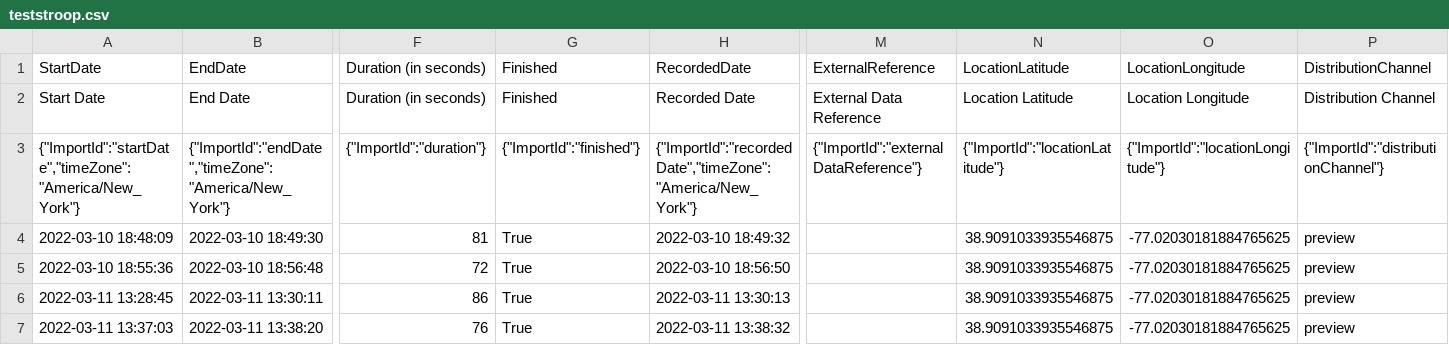
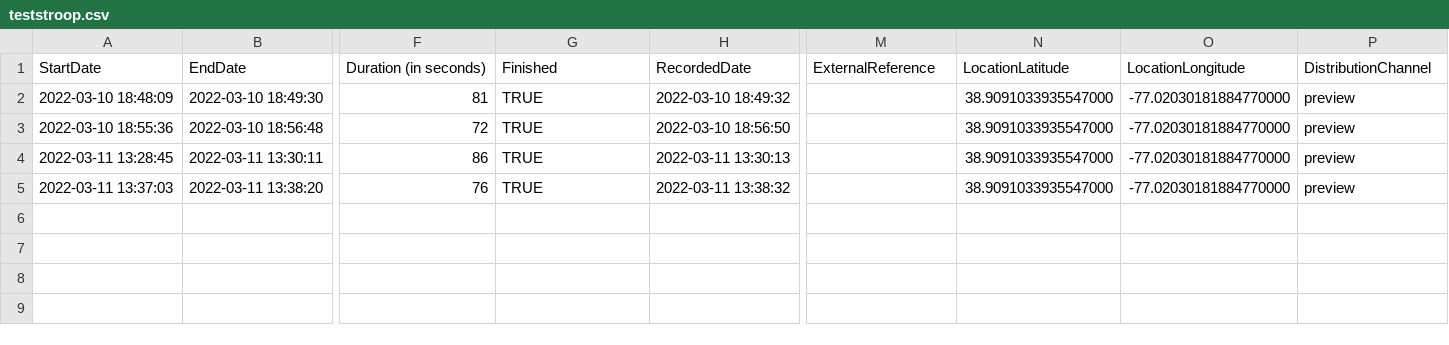
Before and after one commit to dvitaa/jsPsych-in-Qualtrics, a CSV file: countingstroop/teststroop.csv, drawn as a sheet; only a part is shown, gaps mark what is left out; removed rows and columns are numbered as before the commit, all else as after; rows hold the shown columns only; the diff names each change by its address in the sheet, - before the commit and + after, or states it on an @@ line.

```diff
--- a/countingstroop/teststroop.csv
+++ b/countingstroop/teststroop.csv
-row 2: Start Date | End Date | Duration (in seconds) | Finished | Recorded Date | External Data Reference | Location Latitude | Location Longitude | Distribution Channel
-row 3: {"ImportId":"startDate","timeZone":"America/New_York"} | {"ImportId":"endDate","timeZone":"America/New_York"} | {"ImportId":"duration"} | {"ImportId":"finished"} | {"ImportId":"recordedDate","timeZone":"America/New_York"} | {"ImportId":"externalDataReference"} | {"ImportId":"locationLatitude"} | {"ImportId":"locationLongitude"} | {"ImportId":"distributionChannel"}
-G2:G5 (Finished): True
+G2:G5 (Finished): TRUE
-N2:N5 (LocationLatitude): 38.9091033935546875
+N2:N5 (LocationLatitude): 38.9091033935547000
-O2:O5 (LocationLongitude): -77.02030181884765625
+O2:O5 (LocationLongitude): -77.02030181884770000
```
Also changed, not shown: 6 other files.
